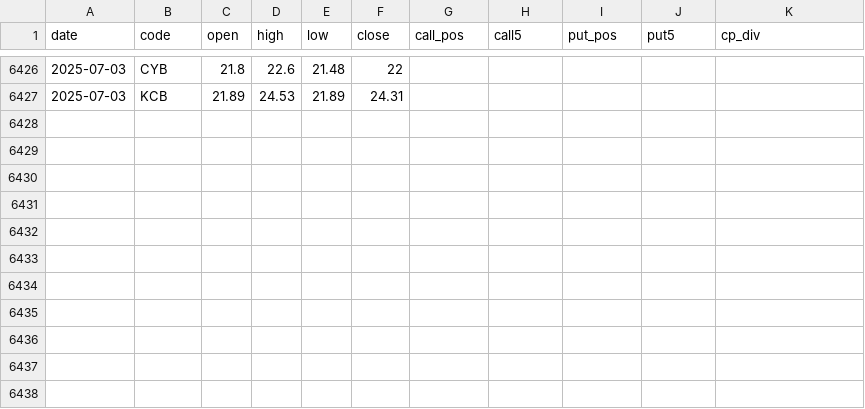
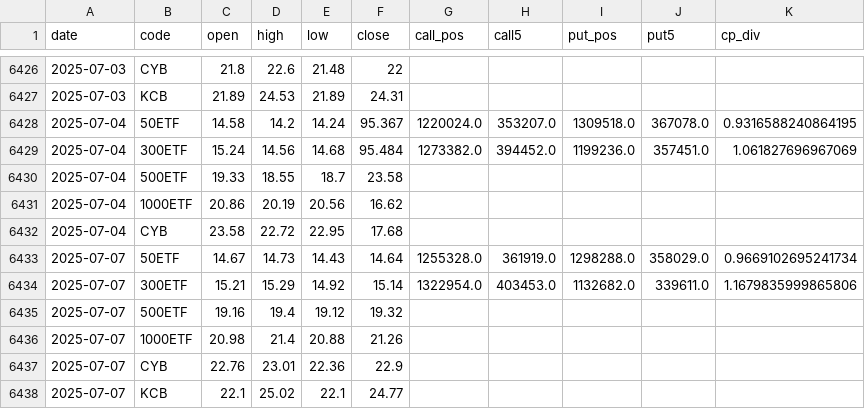
Before and after one commit to wliwh/trade_class, a CSV file: data_save/qvix_day.csv, drawn as a sheet; only a part is shown, gaps mark what is left out.

```diff
--- a/data_save/qvix_day.csv
+++ b/data_save/qvix_day.csv
@@ -6427 +6427,12 @@ date,code,open,high,low,close,call_pos,call5,put_pos,put5,cp_div
 2025-07-03,KCB,21.89,24.53,21.89,24.31,,,,,
+2025-07-04,50ETF,14.58,14.2,14.24,95.367,1220024.0,353207.0,1309518.0,367078.0,0.9316588240864195
+2025-07-04,300ETF,15.24,14.56,14.68,95.484,1273382.0,394452.0,1199236.0,357451.0,1.061827696967069
+2025-07-04,500ETF,19.33,18.55,18.7,23.58,,,,,
+2025-07-04,1000ETF,20.86,20.19,20.56,16.62,,,,,
+2025-07-04,CYB,23.58,22.72,22.95,17.68,,,,,
+2025-07-07,50ETF,14.67,14.73,14.43,14.64,1255328.0,361919.0,1298288.0,358029.0,0.9669102695241734
+2025-07-07,300ETF,15.21,15.29,14.92,15.14,1322954.0,403453.0,1132682.0,339611.0,1.1679835999865806
+2025-07-07,500ETF,19.16,19.4,19.12,19.32,,,,,
+2025-07-07,1000ETF,20.98,21.4,20.88,21.26,,,,,
+2025-07-07,CYB,22.76,23.01,22.36,22.9,,,,,
+2025-07-07,KCB,22.1,25.02,22.1,24.77,,,,,
```
Also changed, not shown: common/search_names.csv, data_save/high_low_legu.csv, 5 other files.
